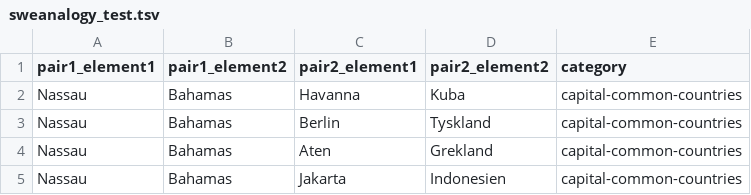
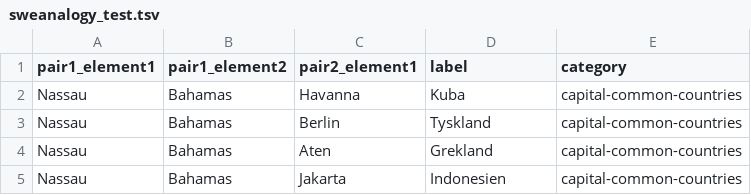
Before and after one commit to spraakbanken/SuperLim-2, a TSV file: sweanalogy/sweanalogy_test.tsv, drawn as a sheet; only a part is shown.

```diff
--- a/sweanalogy/sweanalogy_test.tsv
+++ b/sweanalogy/sweanalogy_test.tsv
@@ -1,2 +1,2 @@
-pair1_element1	pair1_element2	pair2_element1	pair2_element2	category
+pair1_element1	pair1_element2	pair2_element1	label	category
 Nassau	Bahamas	Havanna	Kuba	capital-common-countries
```
Also changed, not shown: sweanalogy/sweanalogy_documentation_sheet.tsv, sweanalogy/sweanalogy_train.tsv, 7 other files.
